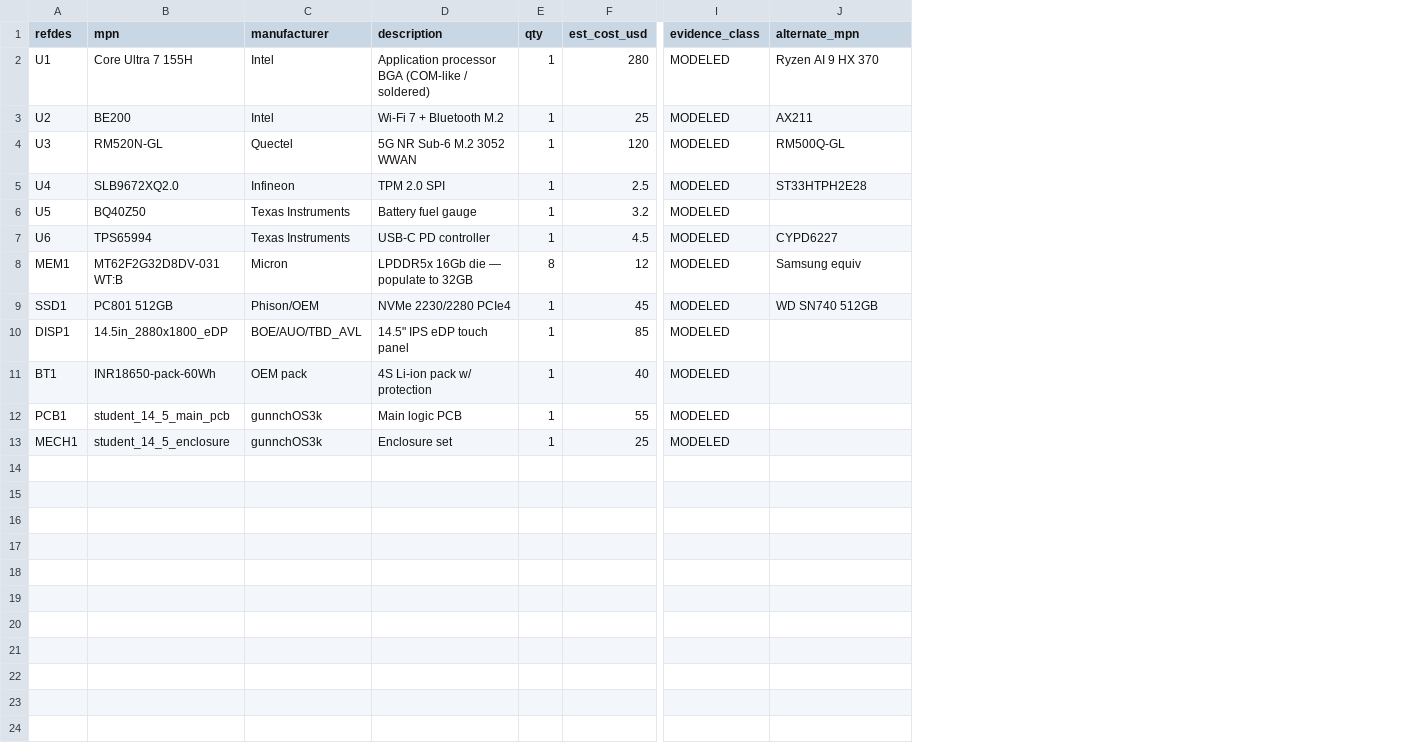
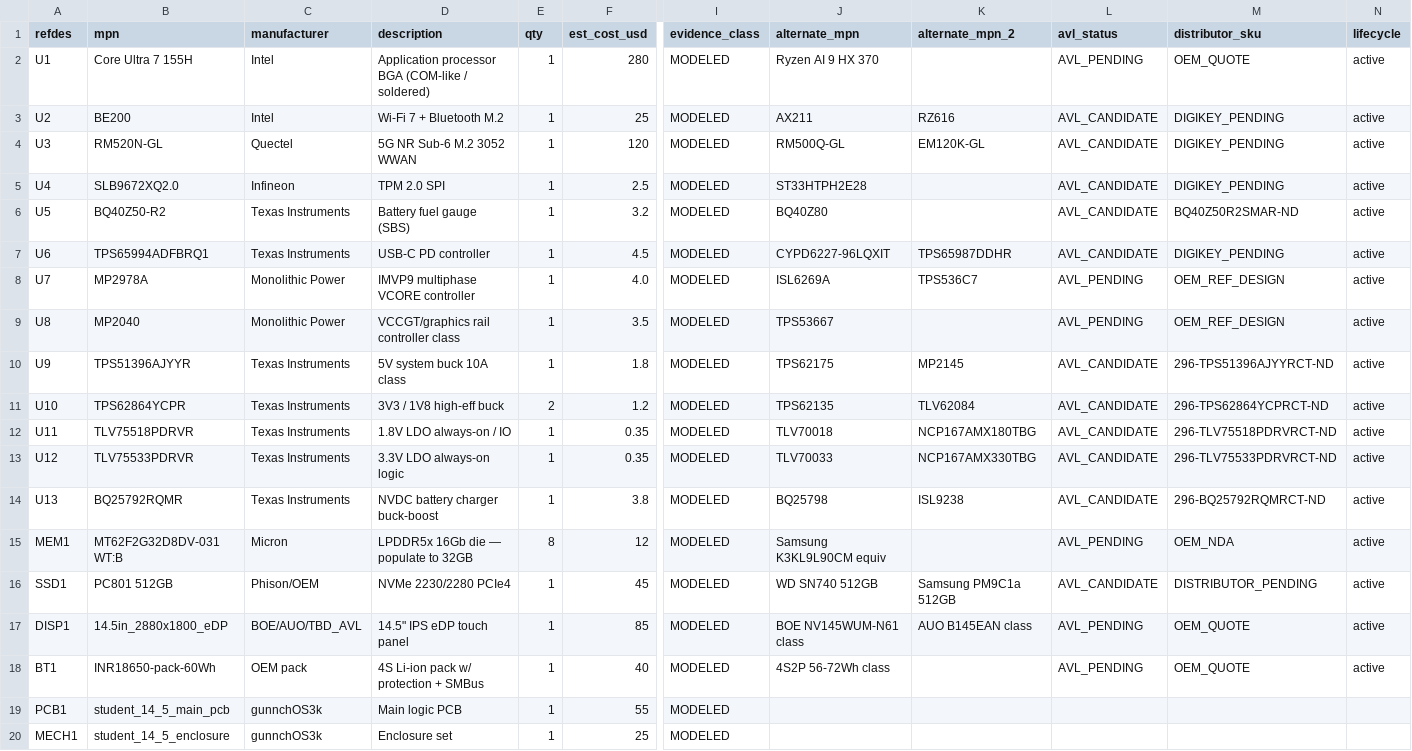
Before and after one commit to gunnchOS3k/gunnchos-7gc-ai-ran-field-kit, a CSV file: device_designs/student_14_5/component_bom.csv, drawn as a sheet; only a part is shown, gaps mark what is left out; addresses are those after the commit; rows hold the shown columns only; the diff names each change by its address in the sheet, - before the commit and + after, or states it on an @@ line.

```diff
--- a/device_designs/student_14_5/component_bom.csv
+++ b/device_designs/student_14_5/component_bom.csv
+column K (alternate_mpn_2), rows 3-7: RZ616 | EM120K-GL |  |  | TPS65987DDHR; rows 16-17: Samsung PM9C1a 512GB | AUO B145EAN class
+column L (avl_status), rows 2-7: AVL_PENDING | AVL_CANDIDATE | AVL_CANDIDATE | AVL_CANDIDATE | AVL_CANDIDATE | AVL_CANDIDATE; rows 15-18: AVL_PENDING | AVL_CANDIDATE | AVL_PENDING | AVL_PENDING
+column M (distributor_sku), rows 2-7: OEM_QUOTE | DIGIKEY_PENDING | DIGIKEY_PENDING | DIGIKEY_PENDING | BQ40Z50R2SMAR-ND | DIGIKEY_PENDING; rows 15-18: OEM_NDA | DISTRIBUTOR_PENDING | OEM_QUOTE | OEM_QUOTE
+column N (lifecycle), rows 2-7: all active; rows 15-18: all active
-B6 (mpn): BQ40Z50
+B6 (mpn): BQ40Z50-R2
-D6 (description): Battery fuel gauge
+D6 (description): Battery fuel gauge (SBS)
-J6 (alternate_mpn): (empty)
+J6 (alternate_mpn): BQ40Z80
-B7 (mpn): TPS65994
+B7 (mpn): TPS65994ADFBRQ1
-J7 (alternate_mpn): CYPD6227
+J7 (alternate_mpn): CYPD6227-96LQXIT
+row 8: U7 | MP2978A | Monolithic Power | IMVP9 multiphase VCORE controller | 1 | 4.0 | MODELED | ISL6269A | TPS536C7 | AVL_PENDING | OEM_REF_DESIGN | active
+row 9: U8 | MP2040 | Monolithic Power | VCCGT/graphics rail controller class | 1 | 3.5 | MODELED | TPS53667 |  | AVL_PENDING | OEM_REF_DESIGN | active
+row 10: U9 | TPS51396AJYYR | Texas Instruments | 5V system buck 10A class | 1 | 1.8 | MODELED | TPS62175 | MP2145 | AVL_CANDIDATE | 296-TPS51396AJYYRCT-ND | active
+row 11: U10 | TPS62864YCPR | Texas Instruments | 3V3 / 1V8 high-eff buck | 2 | 1.2 | MODELED | TPS62135 | TLV62084 | AVL_CANDIDATE | 296-TPS62864YCPRCT-ND | active
+row 12: U11 | TLV75518PDRVR | Texas Instruments | 1.8V LDO always-on / IO | 1 | 0.35 | MODELED | TLV70018 | NCP167AMX180TBG | AVL_CANDIDATE | 296-TLV75518PDRVRCT-ND | active
+row 13: U12 | TLV75533PDRVR | Texas Instruments | 3.3V LDO always-on logic | 1 | 0.35 | MODELED | TLV70033 | NCP167AMX330TBG | AVL_CANDIDATE | 296-TLV75533PDRVRCT-ND | active
+row 14: U13 | BQ25792RQMR | Texas Instruments | NVDC battery charger buck-boost | 1 | 3.8 | MODELED | BQ25798 | ISL9238 | AVL_CANDIDATE | 296-BQ25792RQMRCT-ND | active
-J15 (alternate_mpn): Samsung equiv
+J15 (alternate_mpn): Samsung K3KL9L90CM equiv
-J17 (alternate_mpn): (empty)
+J17 (alternate_mpn): BOE NV145WUM-N61 class
-D18 (description): 4S Li-ion pack w/ protection
+D18 (description): 4S Li-ion pack w/ protection + SMBus
-J18 (alternate_mpn): (empty)
+J18 (alternate_mpn): 4S2P 56-72Wh class
```
Also changed, not shown: device_designs/dock/component_bom.csv, 13 other files.
